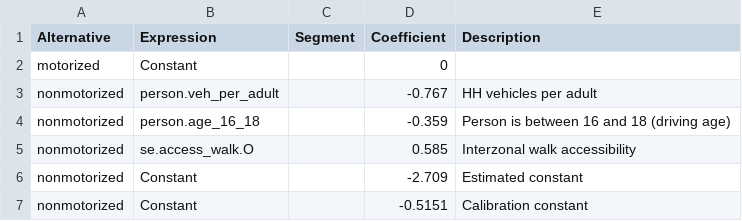
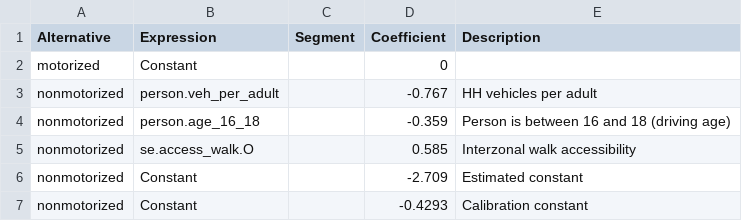
Before and after one commit to Triangle-Modeling-and-Analytics/TRMG2, a CSV file: master/resident/nonmotorized/n_hb_k12_all.csv, drawn as a sheet.

```diff
--- a/master/resident/nonmotorized/n_hb_k12_all.csv
+++ b/master/resident/nonmotorized/n_hb_k12_all.csv
@@ -6,2 +6,2 @@ nonmotorized,se.access_walk.O,,0.585,Interzonal walk accessibility
 nonmotorized,Constant,,-2.709,Estimated constant
-nonmotorized,Constant,,-0.5151,Calibration constant
+nonmotorized,Constant,,-0.4293,Calibration constant
```
Also changed, not shown: master/resident/nonmotorized/n_hb_od_long.csv, master/resident/nonmotorized/n_hb_od_short.csv, 4 other files.
